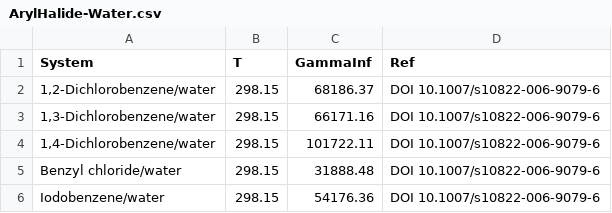
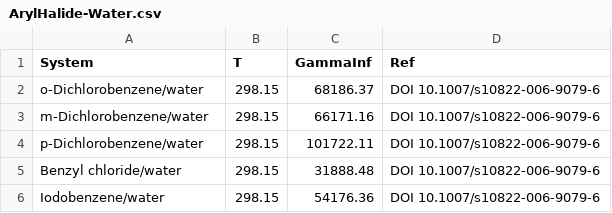
Before and after one commit to gjuhasz/jcosmo, a CSV file: trunk/cosmosrc/idac/ArylHalide-Water.csv, drawn as a sheet.

```diff
--- a/trunk/cosmosrc/idac/ArylHalide-Water.csv
+++ b/trunk/cosmosrc/idac/ArylHalide-Water.csv
@@ -1,5 +1,5 @@
 System,T,GammaInf,Ref
-"1,2-Dichlorobenzene/water","298.15","68186.37","DOI 10.1007/s10822-006-9079-6",
-"1,3-Dichlorobenzene/water","298.15","66171.16","DOI 10.1007/s10822-006-9079-6",
-"1,4-Dichlorobenzene/water","298.15","101722.11","DOI 10.1007/s10822-006-9079-6",
+"o-Dichlorobenzene/water","298.15","68186.37","DOI 10.1007/s10822-006-9079-6",
+"m-Dichlorobenzene/water","298.15","66171.16","DOI 10.1007/s10822-006-9079-6",
+"p-Dichlorobenzene/water","298.15","101722.11","DOI 10.1007/s10822-006-9079-6",
 "Benzyl chloride/water","298.15","31888.48","DOI 10.1007/s10822-006-9079-6",
```
Also changed, not shown: trunk/cosmosrc/idac/Alkane-Ketone.csv, trunk/cosmosrc/idac/Alkene-Water.csv, 17 other files.
